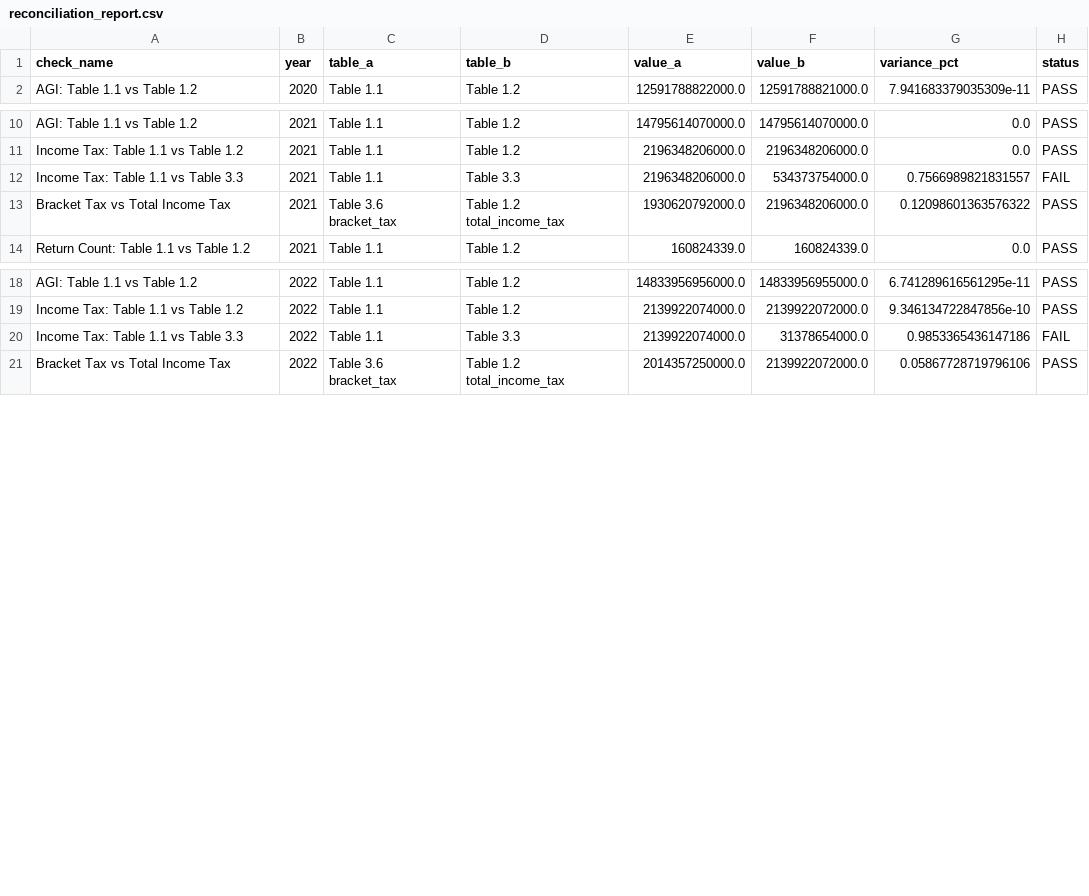
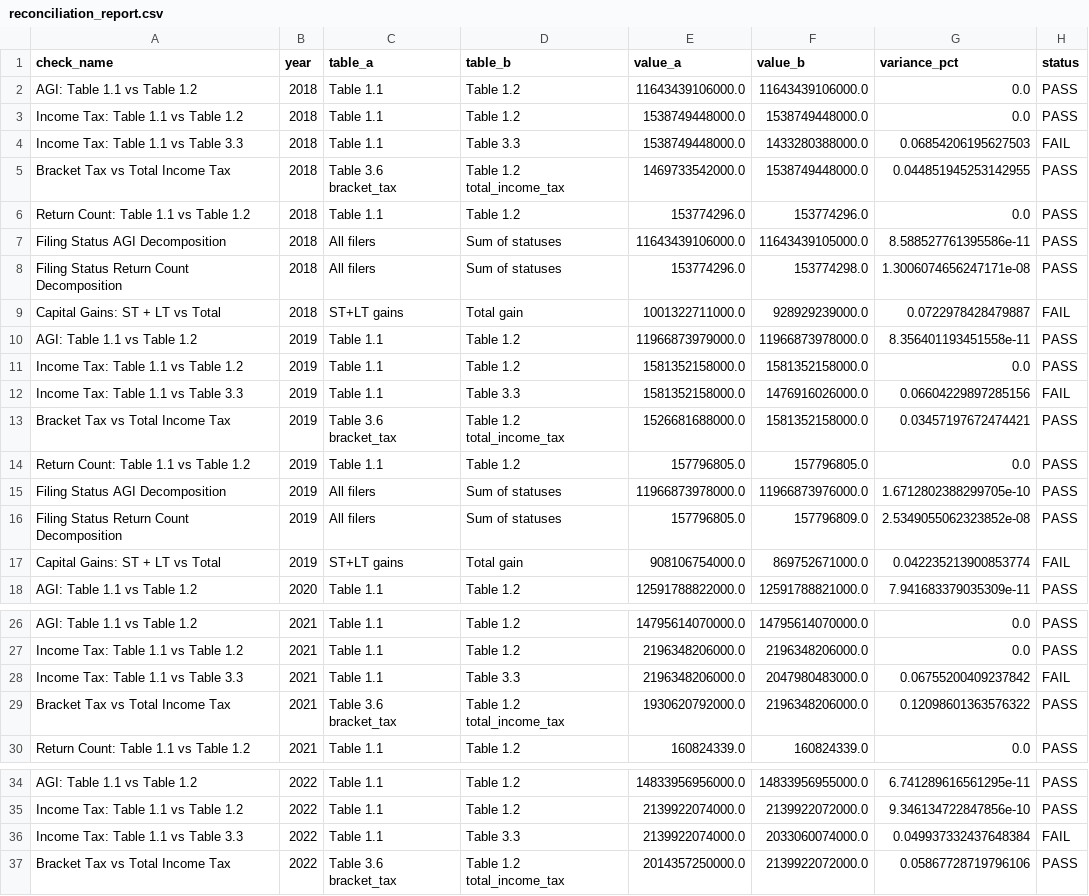
Before and after one commit to bonjohen/tax_review, a CSV file: data/validation/reconciliation_report.csv, drawn as a sheet; only a part is shown, gaps mark what is left out.

```diff
--- a/data/validation/reconciliation_report.csv
+++ b/data/validation/reconciliation_report.csv
@@ -1,2 +1,18 @@
 check_name,year,table_a,table_b,value_a,value_b,variance_pct,status
+AGI: Table 1.1 vs Table 1.2,2018,Table 1.1,Table 1.2,11643439106000.0,11643439106000.0,0.0,PASS
+Income Tax: Table 1.1 vs Table 1.2,2018,Table 1.1,Table 1.2,1538749448000.0,1538749448000.0,0.0,PASS
+Income Tax: Table 1.1 vs Table 3.3,2018,Table 1.1,Table 3.3,1538749448000.0,1433280388000.0,0.06854206195627503,FAIL
+Bracket Tax vs Total Income Tax,2018,Table 3.6 bracket_tax,Table 1.2 total_income_tax,1469733542000.0,1538749448000.0,0.044851945253142955,PASS
+Return Count: Table 1.1 vs Table 1.2,2018,Table 1.1,Table 1.2,153774296.0,153774296.0,0.0,PASS
+Filing Status AGI Decomposition,2018,All filers,Sum of statuses,11643439106000.0,11643439105000.0,8.588527761395586e-11,PASS
+Filing Status Return Count Decomposition,2018,All filers,Sum of statuses,153774296.0,153774298.0,1.3006074656247171e-08,PASS
+Capital Gains: ST + LT vs Total,2018,ST+LT gains,Total gain,1001322711000.0,928929239000.0,0.0722978428479887,FAIL
+AGI: Table 1.1 vs Table 1.2,2019,Table 1.1,Table 1.2,11966873979000.0,11966873978000.0,8.356401193451558e-11,PASS
+Income Tax: Table 1.1 vs Table 1.2,2019,Table 1.1,Table 1.2,1581352158000.0,1581352158000.0,0.0,PASS
+Income Tax: Table 1.1 vs Table 3.3,2019,Table 1.1,Table 3.3,1581352158000.0,1476916026000.0,0.06604229897285156,FAIL
+Bracket Tax vs Total Income Tax,2019,Table 3.6 bracket_tax,Table 1.2 total_income_tax,1526681688000.0,1581352158000.0,0.03457197672474421,PASS
+Return Count: Table 1.1 vs Table 1.2,2019,Table 1.1,Table 1.2,157796805.0,157796805.0,0.0,PASS
+Filing Status AGI Decomposition,2019,All filers,Sum of statuses,11966873978000.0,11966873976000.0,1.6712802388299705e-10,PASS
+Filing Status Return Count Decomposition,2019,All filers,Sum of statuses,157796805.0,157796809.0,2.5349055062323852e-08,PASS
+Capital Gains: ST + LT vs Total,2019,ST+LT gains,Total gain,908106754000.0,869752671000.0,0.042235213900853774,FAIL
 AGI: Table 1.1 vs Table 1.2,2020,Table 1.1,Table 1.2,12591788822000.0,12591788821000.0,7.941683379035309e-11,PASS
@@ -11,3 +27,3 @@ AGI: Table 1.1 vs Table 1.2,2021,Table 1.1,Table 1.2,14795614070000.0,1479561407
 Income Tax: Table 1.1 vs Table 1.2,2021,Table 1.1,Table 1.2,2196348206000.0,2196348206000.0,0.0,PASS
-Income Tax: Table 1.1 vs Table 3.3,2021,Table 1.1,Table 3.3,2196348206000.0,534373754000.0,0.7566989821831557,FAIL
+Income Tax: Table 1.1 vs Table 3.3,2021,Table 1.1,Table 3.3,2196348206000.0,2047980483000.0,0.06755200409237842,FAIL
 Bracket Tax vs Total Income Tax,2021,Table 3.6 bracket_tax,Table 1.2 total_income_tax,1930620792000.0,2196348206000.0,0.12098601363576322,PASS
@@ -19,3 +35,3 @@ AGI: Table 1.1 vs Table 1.2,2022,Table 1.1,Table 1.2,14833956956000.0,1483395695
 Income Tax: Table 1.1 vs Table 1.2,2022,Table 1.1,Table 1.2,2139922074000.0,2139922072000.0,9.346134722847856e-10,PASS
-Income Tax: Table 1.1 vs Table 3.3,2022,Table 1.1,Table 3.3,2139922074000.0,31378654000.0,0.9853365436147186,FAIL
+Income Tax: Table 1.1 vs Table 3.3,2022,Table 1.1,Table 3.3,2139922074000.0,2033060074000.0,0.049937332437648384,FAIL
 Bracket Tax vs Total Income Tax,2022,Table 3.6 bracket_tax,Table 1.2 total_income_tax,2014357250000.0,2139922072000.0,0.05867728719796106,PASS
```
Also changed, not shown: 17 other files.
